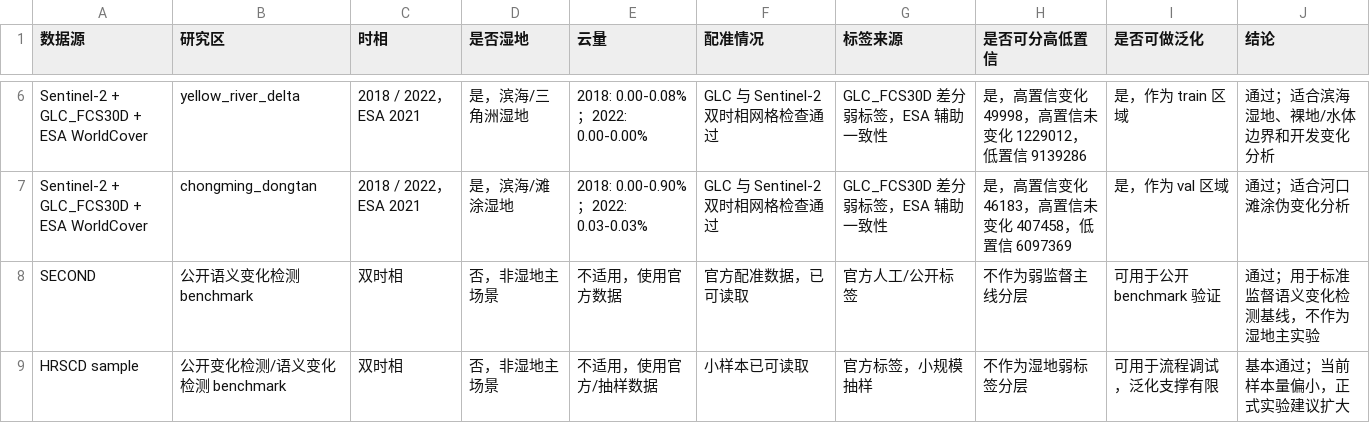
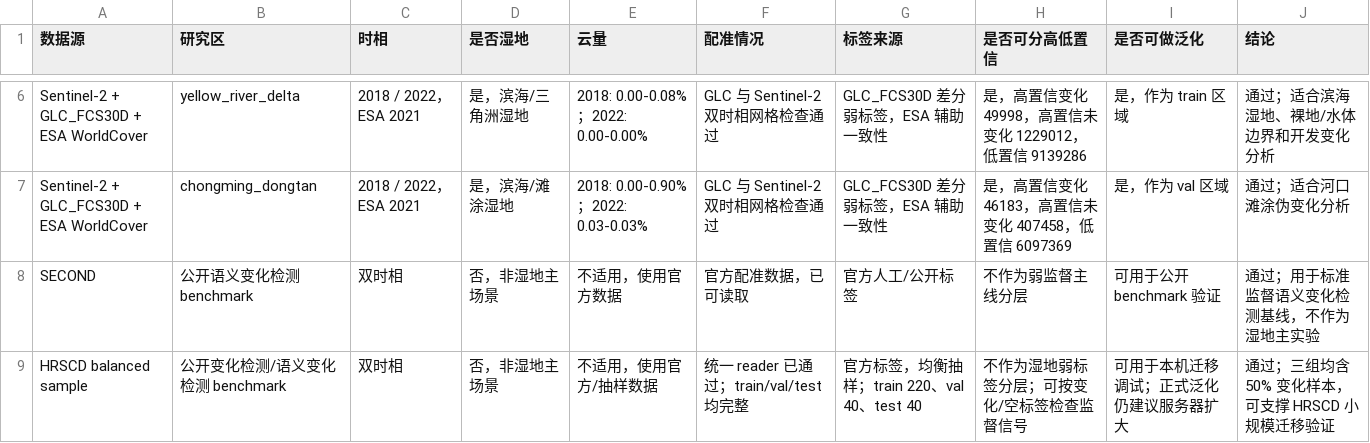
Before and after one commit to HESIMI/wetland-change-detection-thesis, a CSV file: docs/dataset/data_quality_acceptance_table.csv, drawn as a sheet; only a part is shown, gaps mark what is left out.

Commit message:
Build balanced HRSCD sample workflow

```diff
--- a/docs/dataset/data_quality_acceptance_table.csv
+++ b/docs/dataset/data_quality_acceptance_table.csv
@@ -8,2 +8,2 @@ Sentinel-2 + GLC_FCS30D + ESA WorldCover,chongming_dongtan,"2018 / 2022，ESA 20
 SECOND,公开语义变化检测 benchmark,双时相,"否，非湿地主场景","不适用，使用官方数据","官方配准数据，已可读取","官方人工/公开标签","不作为弱监督主线分层","可用于公开 benchmark 验证","通过；用于标准监督语义变化检测基线，不作为湿地主实验"
-HRSCD sample,公开变化检测/语义变化检测 benchmark,双时相,"否，非湿地主场景","不适用，使用官方/抽样数据","小样本已可读取","官方标签，小规模抽样","不作为湿地弱标签分层","可用于流程调试，泛化支撑有限","基本通过；当前样本量偏小，正式实验建议扩大"
+HRSCD balanced sample,公开变化检测/语义变化检测 benchmark,双时相,"否，非湿地主场景","不适用，使用官方/抽样数据","统一 reader 已通过；train/val/test 均完整","官方标签，均衡抽样；train 220、val 40、test 40","不作为湿地弱标签分层；可按变化/空标签检查监督信号","可用于本机迁移调试；正式泛化仍建议服务器扩大","通过；三组均含 50% 变化样本，可支撑 HRSCD 小规模迁移验证"
```
Also changed, not shown: docs/experiments/local_check_results.csv, 9 other files.
